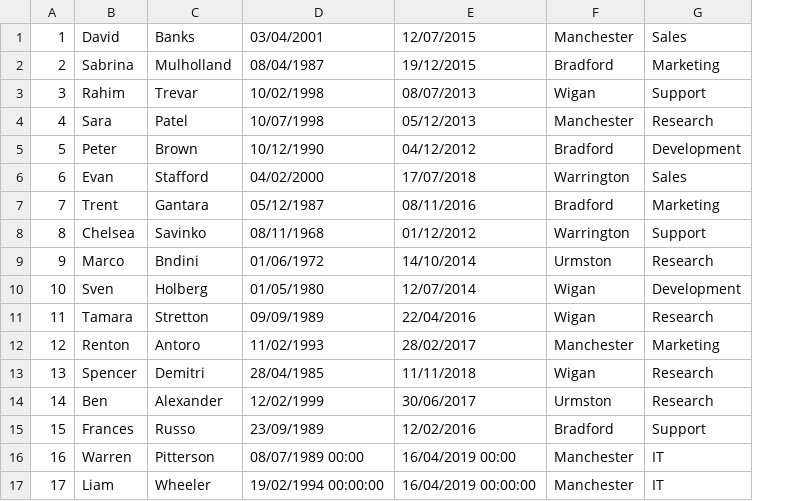
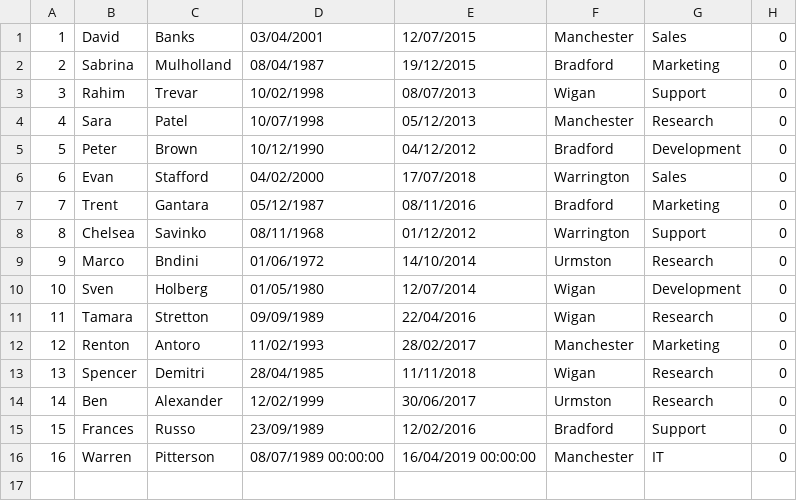
Before and after one commit to WarrenPitterson/EmployeeProject, a CSV file: EmployeeProject/Employees.csv, drawn as a sheet; removed rows and columns are numbered as before the commit, all else as after; the diff names each change by its address in the sheet, - before the commit and + after, or states it on an @@ line.

```diff
--- a/EmployeeProject/Employees.csv
+++ b/EmployeeProject/Employees.csv
+column H, rows 1-16: all 0
-D16: 08/07/1989 00:00
+D16: 08/07/1989 00:00:00
-E16: 16/04/2019 00:00
+E16: 16/04/2019 00:00:00
-row 17: 17 | Liam | Wheeler | 19/02/1994 00:00:00 | 16/04/2019 00:00:00 | Manchester | IT
```
Also changed, not shown: 3 other files.
